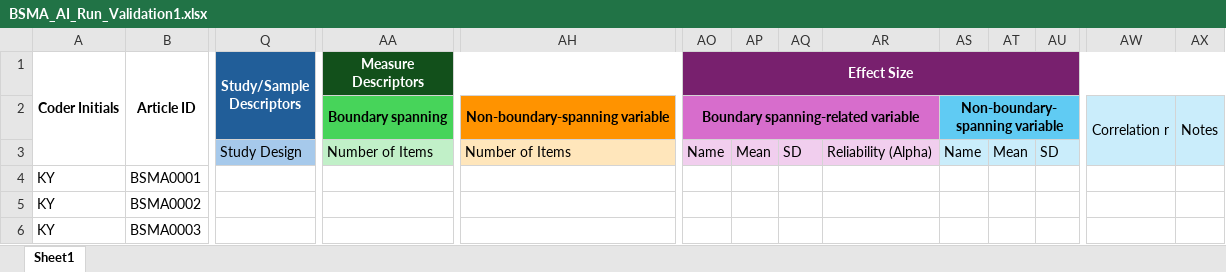
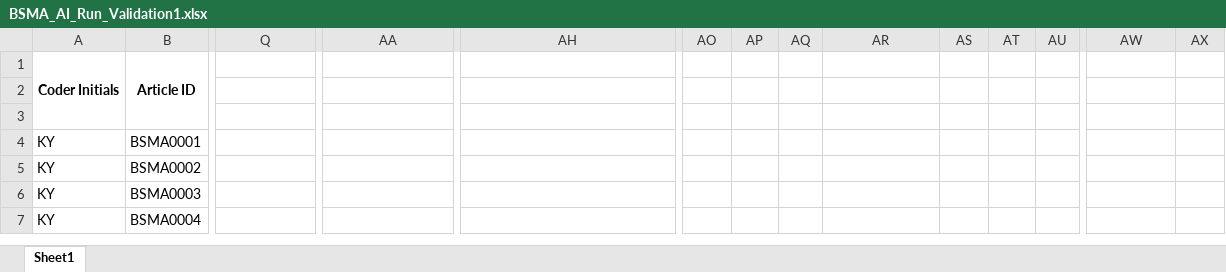
Before and after one commit to canadaofbin-netizen/BSMA_Summative, an Excel workbook: BSMA_AI_Run_Validation1.xlsx, sheet Sheet1, drawn as a sheet; only a part is shown, gaps mark what is left out; the shorter side is filled out with more unchanged rows; values as stored, in another font and other column widths than the file's, no borders; removed rows and columns are numbered as before the commit, all else as after; rows hold the shown columns only; the diff names each change by its address in the sheet, - before the commit and + after, or states it on an @@ line.

```diff
--- a/BSMA_AI_Run_Validation1.xlsx (sheet Sheet1)
+++ b/BSMA_AI_Run_Validation1.xlsx (sheet Sheet1)
-Q1: Study/Sample Descriptors
+Q1: (empty)
-Q1 fill: #215E99
+Q1 fill: none
-Q1:Z2 merged
-AA1: Measure Descriptors
+AA1: (empty)
-AA1 fill: #12501B
+AA1 fill: none
-AA1:AN1 merged
-AO1: Effect Size
+AO1: (empty)
-AO1 fill: #78206E
+AO1 fill: none
-AO1:AX1 merged
-row 2:  |  |  | Boundary spanning | Non-boundary-spanning variable | Boundary spanning-related variable |  |  |  | Non-boundary-spanning variable |  |  | Correlation r | Notes
+row 2: (empty)
-AA2 fill: #47D45A
+AA2 fill: none
-AA2:AG2 merged
-AH2 fill: #FF9300
+AH2 fill: none
-AH2:AN2 merged
-AO2 fill: #D76DCC
+AO2 fill: none
-AO2:AR2 merged
-AS2 fill: #60CBF3
+AS2 fill: none
-AS2:AV2 merged
-AW2:AX2 fill: #CAEDFB
+AW2:AX2 fill: none
-AW2:AW3 merged
-AX2:AX3 merged
-row 3:  |  | Study Design | Number of Items | Number of Items | Name | Mean | SD | Reliability (Alpha) | Name | Mean | SD
+row 3: (empty)
```
Also changed, not shown: BSMA_AI_Run_Validation2.xlsx, BSMA_AI_Run_Validation3.xlsx, 3 other files.
